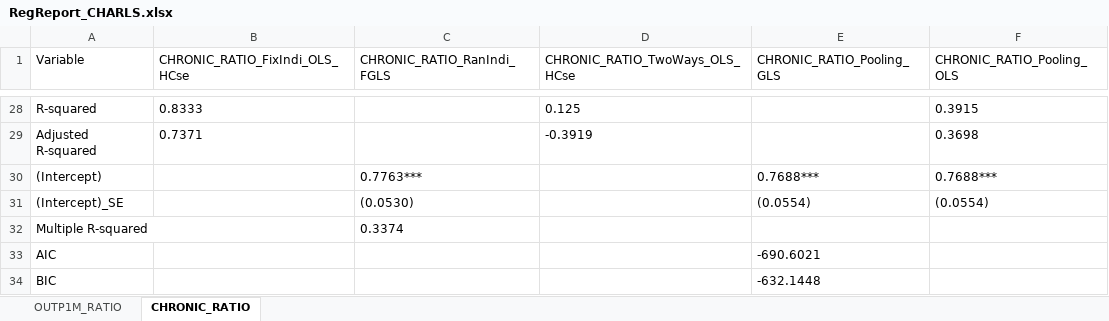
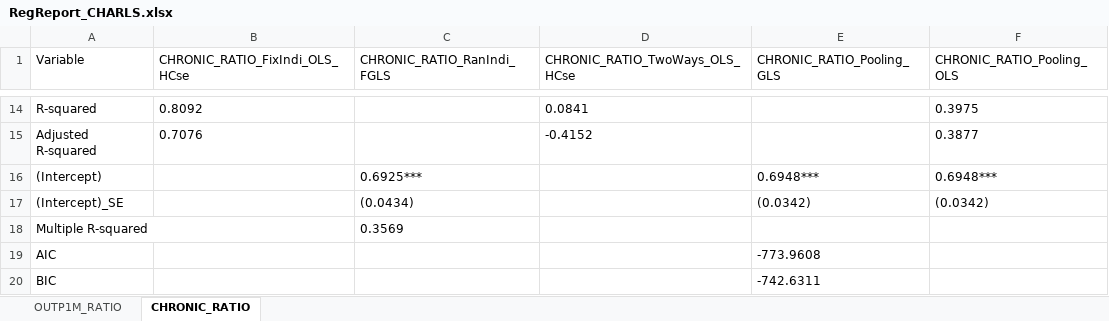
Before and after one commit to Clpr/HealthInequality2018Dec, an Excel workbook: output/proc_3_CHARLS/RegReport_CHARLS.xlsx, sheet CHRONIC_RATIO, drawn as a sheet; only a part is shown, gaps mark what is left out; values as stored, in another font and other column widths than the file's, no borders; addresses are those after the commit; the diff covers the shown part only; the diff names each change by its address in the sheet, - before the commit and + after, or states it on an @@ line.

```diff
--- a/output/proc_3_CHARLS/RegReport_CHARLS.xlsx (sheet CHRONIC_RATIO)
+++ b/output/proc_3_CHARLS/RegReport_CHARLS.xlsx (sheet CHRONIC_RATIO)
-B14 (CHRONIC_RATIO_FixIndi_OLS_HCse): 0.8333
+B14 (CHRONIC_RATIO_FixIndi_OLS_HCse): 0.8092
-D14 (CHRONIC_RATIO_TwoWays_OLS_HCse): 0.125
+D14 (CHRONIC_RATIO_TwoWays_OLS_HCse): 0.0841
-F14 (CHRONIC_RATIO_Pooling_OLS): 0.3915
+F14 (CHRONIC_RATIO_Pooling_OLS): 0.3975
-B15 (CHRONIC_RATIO_FixIndi_OLS_HCse): 0.7371
+B15 (CHRONIC_RATIO_FixIndi_OLS_HCse): 0.7076
-D15 (CHRONIC_RATIO_TwoWays_OLS_HCse): -0.3919
+D15 (CHRONIC_RATIO_TwoWays_OLS_HCse): -0.4152
-F15 (CHRONIC_RATIO_Pooling_OLS): 0.3698
+F15 (CHRONIC_RATIO_Pooling_OLS): 0.3877
-C16 (CHRONIC_RATIO_RanIndi_FGLS): 0.7763***
+C16 (CHRONIC_RATIO_RanIndi_FGLS): 0.6925***
-E16 (CHRONIC_RATIO_Pooling_GLS): 0.7688***
+E16 (CHRONIC_RATIO_Pooling_GLS): 0.6948***
-F16 (CHRONIC_RATIO_Pooling_OLS): 0.7688***
+F16 (CHRONIC_RATIO_Pooling_OLS): 0.6948***
-C17 (CHRONIC_RATIO_RanIndi_FGLS): (0.0530)
+C17 (CHRONIC_RATIO_RanIndi_FGLS): (0.0434)
-E17 (CHRONIC_RATIO_Pooling_GLS): (0.0554)
+E17 (CHRONIC_RATIO_Pooling_GLS): (0.0342)
-F17 (CHRONIC_RATIO_Pooling_OLS): (0.0554)
+F17 (CHRONIC_RATIO_Pooling_OLS): (0.0342)
-C18 (CHRONIC_RATIO_RanIndi_FGLS): 0.3374
+C18 (CHRONIC_RATIO_RanIndi_FGLS): 0.3569
-E19 (CHRONIC_RATIO_Pooling_GLS): -690.6021
+E19 (CHRONIC_RATIO_Pooling_GLS): -773.9608
-E20 (CHRONIC_RATIO_Pooling_GLS): -632.1448
+E20 (CHRONIC_RATIO_Pooling_GLS): -742.6311
```
Also changed, not shown: 2 added rows, 16 removed rows and 50 edited cells elsewhere in this sheet, sheet OUTP1M_RATIO, data/CHARLS_CITY.xlsx, output/proc_1_CHARLS/PCAloading_CHARLS.xlsx, 35 other files.
